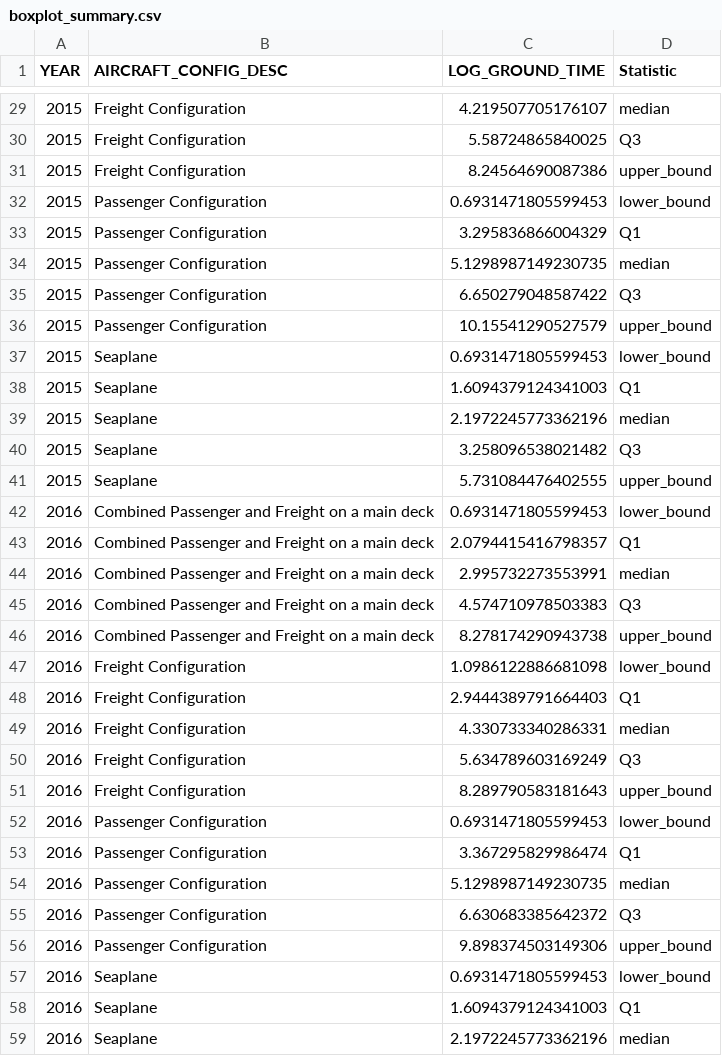
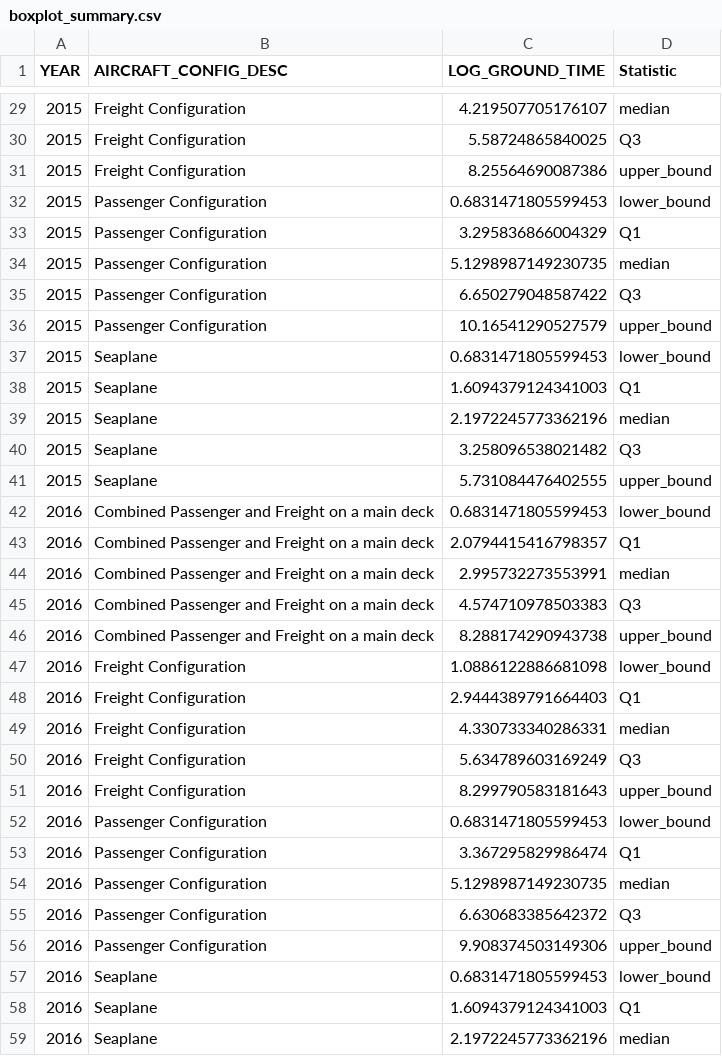
Before and after one commit to pietonov/AirGroundTime, a CSV file: DATA/boxplot_summary.csv, drawn as a sheet; only a part is shown, gaps mark what is left out; the diff covers the shown part only.

```diff
--- a/DATA/boxplot_summary.csv
+++ b/DATA/boxplot_summary.csv
@@ -30,4 +30,4 @@ YEAR,AIRCRAFT_CONFIG_DESC,LOG_GROUND_TIME,Statistic
 2015,Freight Configuration,5.58724865840025,Q3
-2015,Freight Configuration,8.24564690087386,upper_bound
-2015,Passenger Configuration,0.6931471805599453,lower_bound
+2015,Freight Configuration,8.25564690087386,upper_bound
+2015,Passenger Configuration,0.6831471805599453,lower_bound
 2015,Passenger Configuration,3.295836866004329,Q1
@@ -35,4 +35,4 @@ YEAR,AIRCRAFT_CONFIG_DESC,LOG_GROUND_TIME,Statistic
 2015,Passenger Configuration,6.650279048587422,Q3
-2015,Passenger Configuration,10.15541290527579,upper_bound
-2015,Seaplane,0.6931471805599453,lower_bound
+2015,Passenger Configuration,10.16541290527579,upper_bound
+2015,Seaplane,0.6831471805599453,lower_bound
 2015,Seaplane,1.6094379124341003,Q1
@@ -41,3 +41,3 @@ YEAR,AIRCRAFT_CONFIG_DESC,LOG_GROUND_TIME,Statistic
 2015,Seaplane,5.731084476402555,upper_bound
-2016,Combined Passenger and Freight on a main deck,0.6931471805599453,lower_bound
+2016,Combined Passenger and Freight on a main deck,0.6831471805599453,lower_bound
 2016,Combined Passenger and Freight on a main deck,2.0794415416798357,Q1
@@ -45,4 +45,4 @@ YEAR,AIRCRAFT_CONFIG_DESC,LOG_GROUND_TIME,Statistic
 2016,Combined Passenger and Freight on a main deck,4.574710978503383,Q3
-2016,Combined Passenger and Freight on a main deck,8.278174290943738,upper_bound
-2016,Freight Configuration,1.0986122886681098,lower_bound
+2016,Combined Passenger and Freight on a main deck,8.288174290943738,upper_bound
+2016,Freight Configuration,1.0886122886681098,lower_bound
 2016,Freight Configuration,2.9444389791664403,Q1
@@ -50,4 +50,4 @@ YEAR,AIRCRAFT_CONFIG_DESC,LOG_GROUND_TIME,Statistic
 2016,Freight Configuration,5.634789603169249,Q3
-2016,Freight Configuration,8.289790583181643,upper_bound
-2016,Passenger Configuration,0.6931471805599453,lower_bound
+2016,Freight Configuration,8.299790583181643,upper_bound
+2016,Passenger Configuration,0.6831471805599453,lower_bound
 2016,Passenger Configuration,3.367295829986474,Q1
@@ -55,4 +55,4 @@ YEAR,AIRCRAFT_CONFIG_DESC,LOG_GROUND_TIME,Statistic
 2016,Passenger Configuration,6.630683385642372,Q3
-2016,Passenger Configuration,9.898374503149306,upper_bound
-2016,Seaplane,0.6931471805599453,lower_bound
+2016,Passenger Configuration,9.908374503149306,upper_bound
+2016,Seaplane,0.6831471805599453,lower_bound
 2016,Seaplane,1.6094379124341003,Q1
```
Also changed, not shown: 51 edited cells elsewhere in this file.
